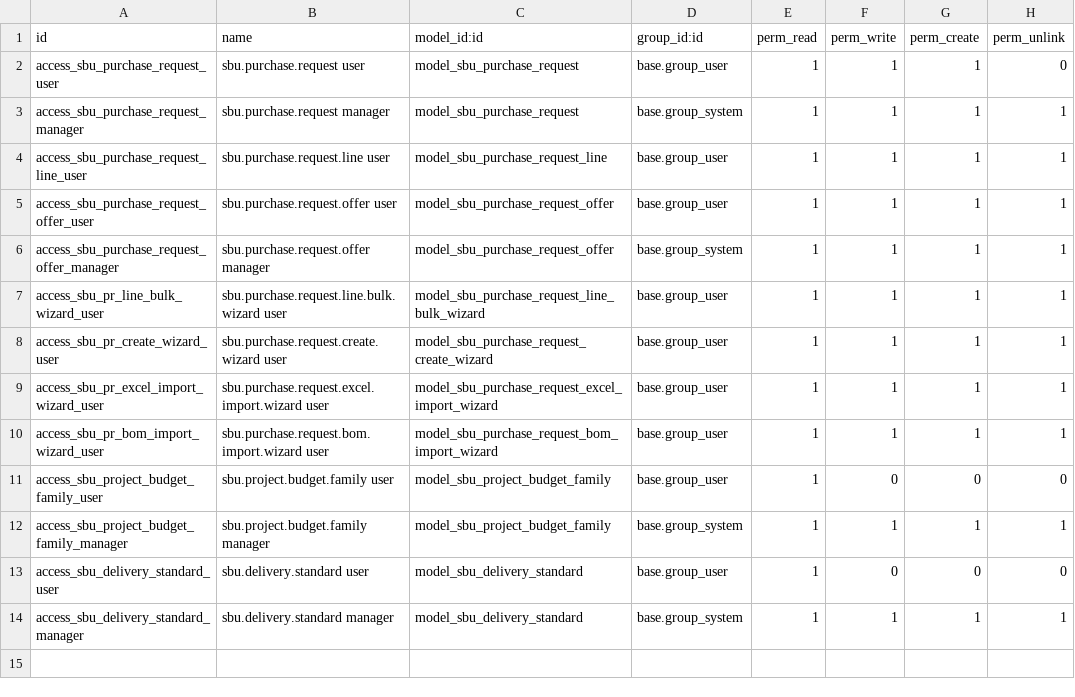
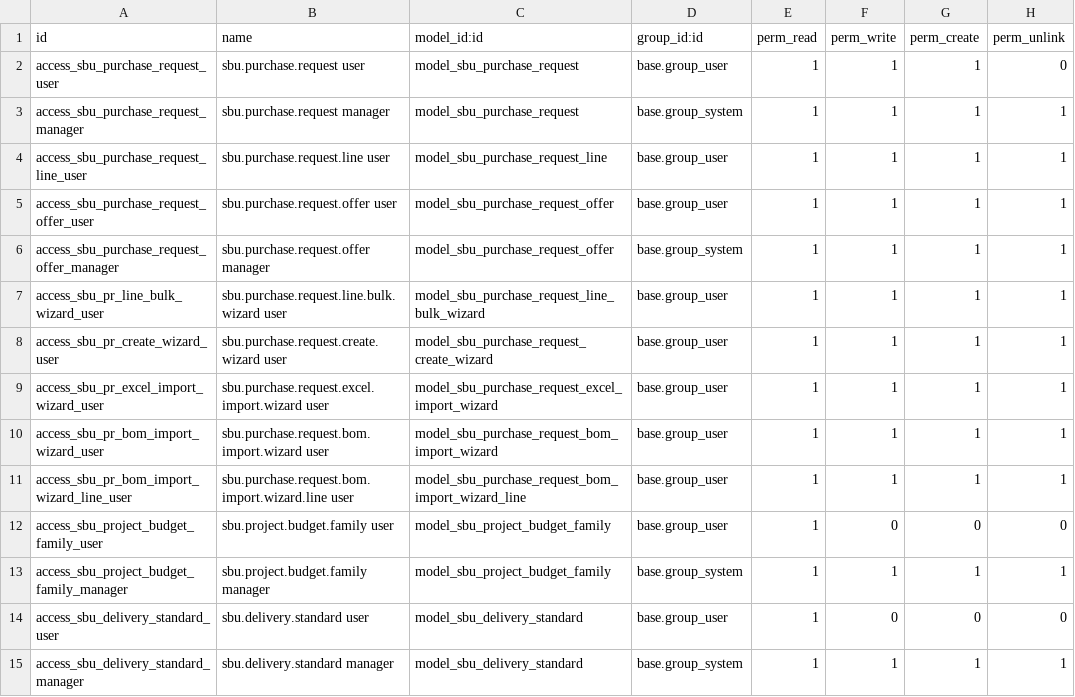
Before and after one commit to pignatelli111/my-odoo, a CSV file: sbu_purchase_flow/security/ir.model.access.csv, drawn as a sheet; the diff names each change by its address in the sheet, - before the commit and + after, or states it on an @@ line.

```diff
--- a/sbu_purchase_flow/security/ir.model.access.csv
+++ b/sbu_purchase_flow/security/ir.model.access.csv
+row 11: access_sbu_pr_bom_import_wizard_line_user | sbu.purchase.request.bom.import.wizard.line user | model_sbu_purchase_request_bom_import_wizard_line | base.group_user | 1 | 1 | 1 | 1
```
Also changed, not shown: 7 other files.
